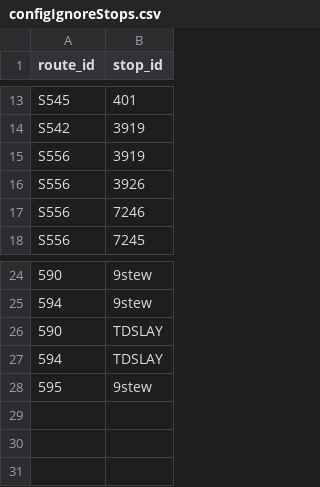
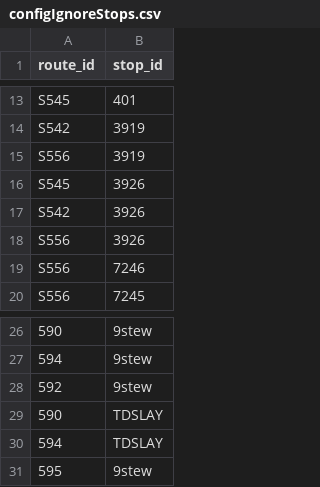
Before and after one commit to alexanderlew/alexanderlew.github.io, a CSV file: data/configIgnoreStops.csv, drawn as a sheet; only a part is shown, gaps mark what is left out.

Commit message:
Update configIgnoreStops.csv

```diff
--- a/data/configIgnoreStops.csv
+++ b/data/configIgnoreStops.csv
@@ -15,2 +15,4 @@ S542,3919
 S556,3919
+S545,3926
+S542,3926
 S556,3926
@@ -25,2 +27,3 @@ S556,7245
 594,9stew
+592,9stew
 590,TDSLAY
```
